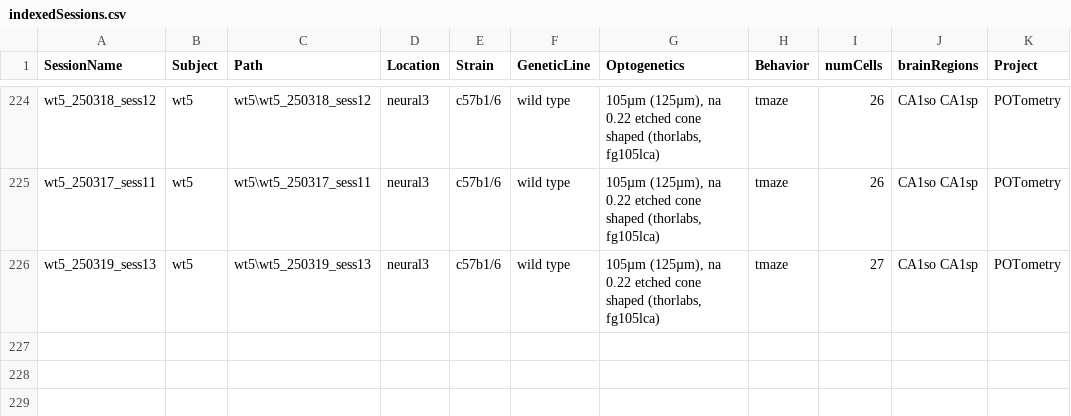
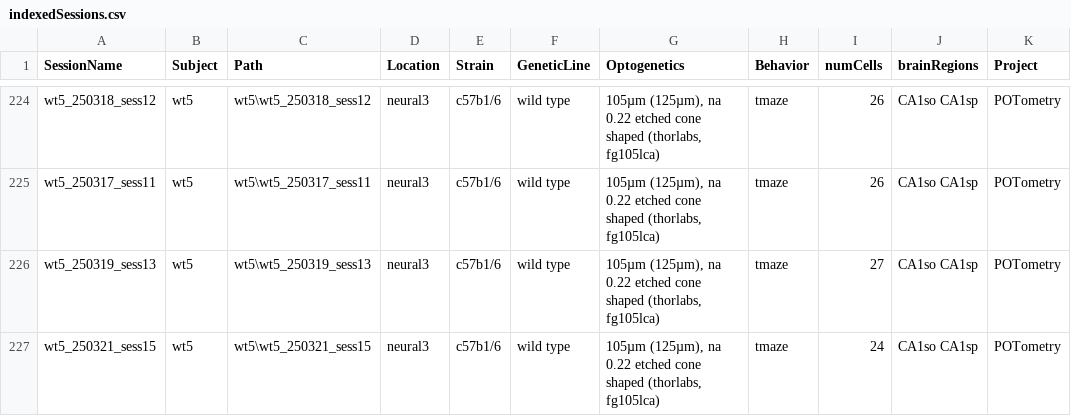
Before and after one commit to neucomplab/HippoCookBook, a CSV file: indexedSessions.csv, drawn as a sheet; only a part is shown, gaps mark what is left out.

Commit message:
Added wt5_sess15

```diff
--- a/indexedSessions.csv
+++ b/indexedSessions.csv
@@ -226 +226,2 @@ wt5_250317_sess11,wt5,wt5\wt5_250317_sess11,neural3,c57b1/6,wild type,"105µm (1
 wt5_250319_sess13,wt5,wt5\wt5_250319_sess13,neural3,c57b1/6,wild type,"105µm (125µm), na 0.22 etched cone shaped (thorlabs, fg105lca)",tmaze,27,CA1so CA1sp,POTometry
+wt5_250321_sess15,wt5,wt5\wt5_250321_sess15,neural3,c57b1/6,wild type,"105µm (125µm), na 0.22 etched cone shaped (thorlabs, fg105lca)",tmaze,24,CA1so CA1sp,POTometry
```
